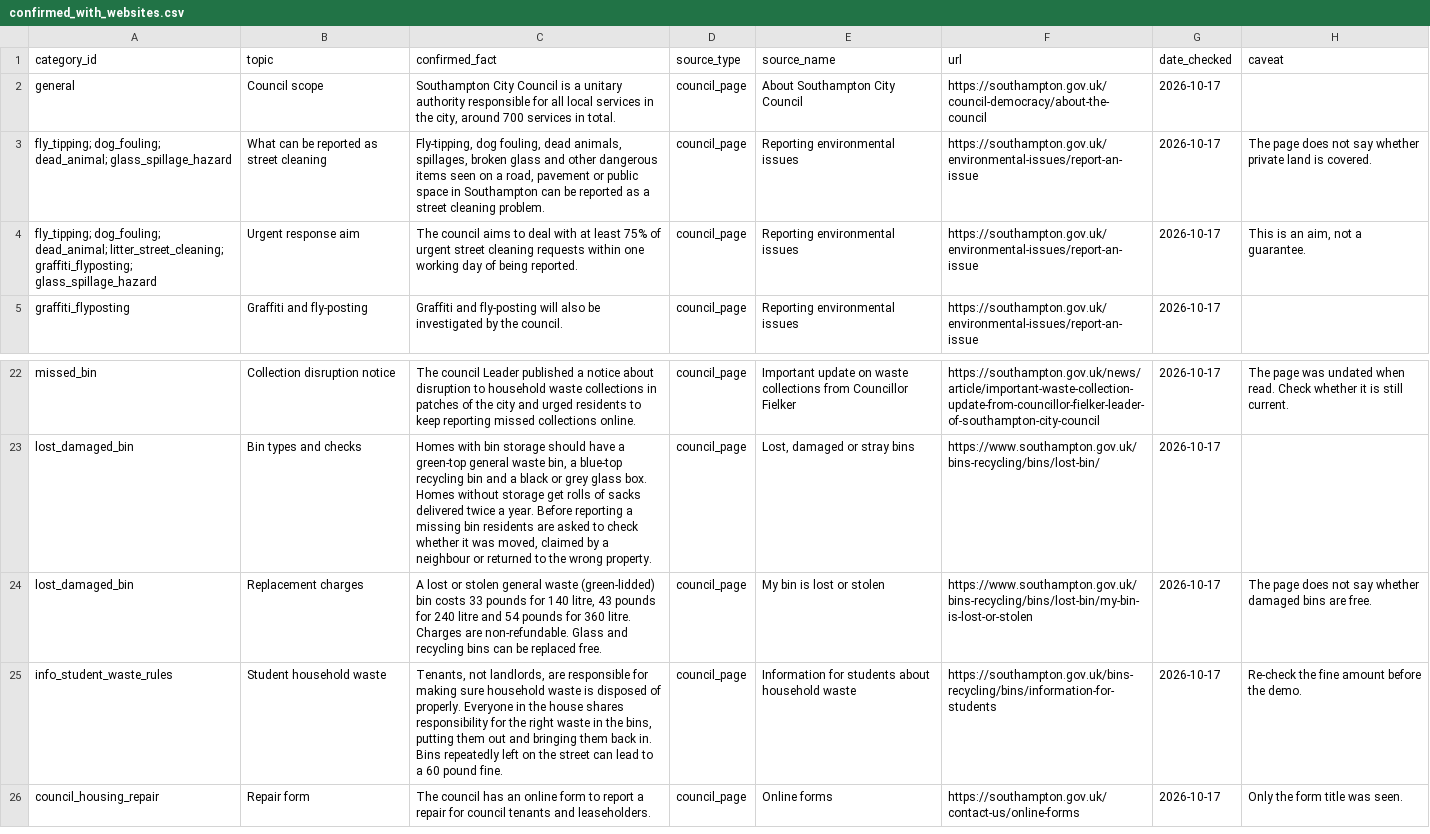
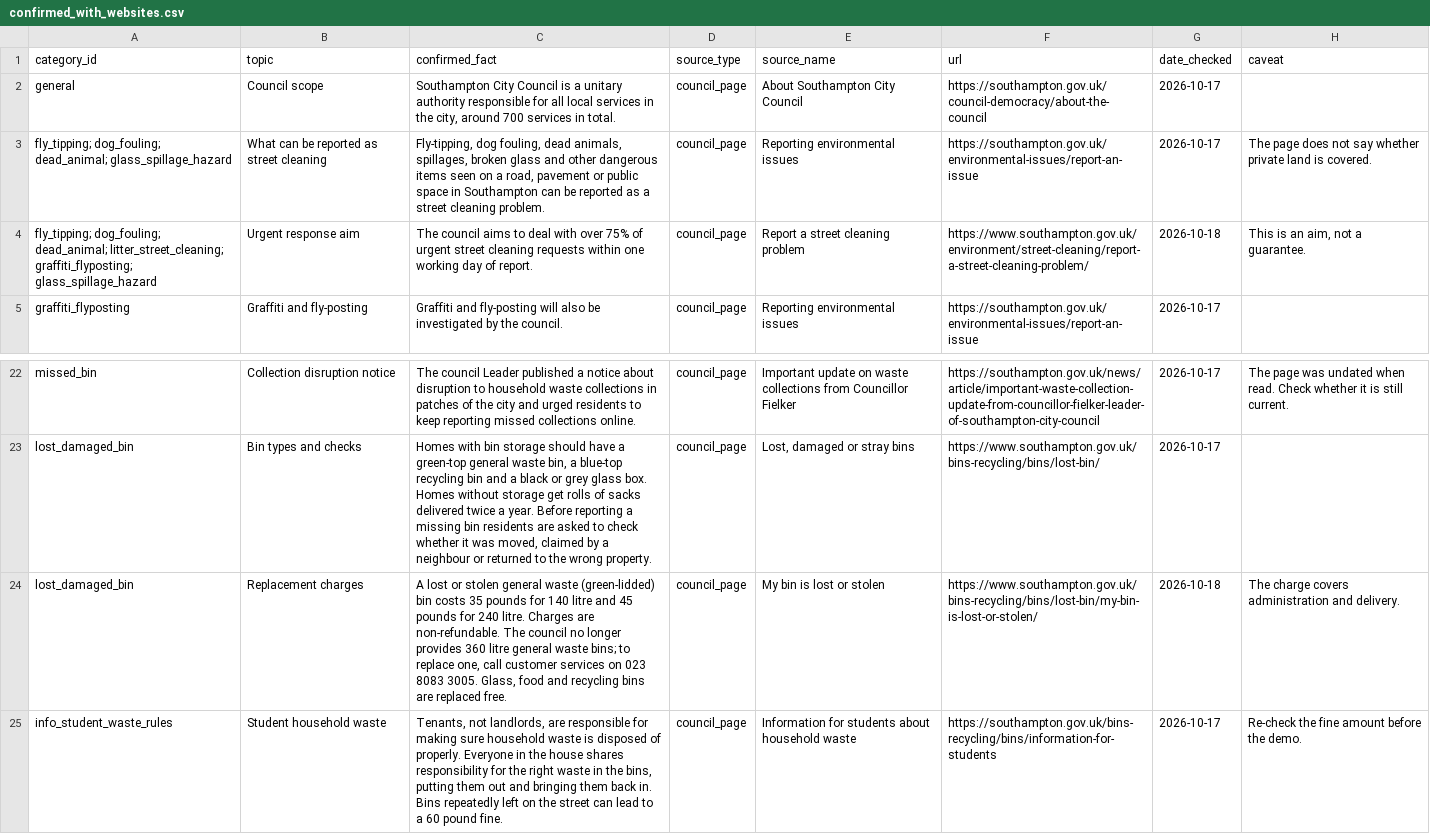
Before and after one commit to KRAA5H/sotonaiship-26, a CSV file: agent/confirmed_with_websites.csv, drawn as a sheet; only a part is shown, gaps mark what is left out; the shorter side is filled out with more unchanged rows.

```diff
--- a/agent/confirmed_with_websites.csv
+++ b/agent/confirmed_with_websites.csv
@@ -3,3 +3,3 @@
 "fly_tipping; dog_fouling; dead_animal; glass_spillage_hazard","What can be reported as street cleaning","Fly-tipping, dog fouling, dead animals, spillages, broken glass and other dangerous items seen on a road, pavement or public space in Southampton can be reported as a street cleaning problem.","council_page","Reporting environmental issues","https://southampton.gov.uk/environmental-issues/report-an-issue","2026-10-17","The page does not say whether private land is covered."
-"fly_tipping; dog_fouling; dead_animal; litter_street_cleaning; graffiti_flyposting; glass_spillage_hazard","Urgent response aim","The council aims to deal with at least 75% of urgent street cleaning requests within one working day of being reported.","council_page","Reporting environmental issues","https://southampton.gov.uk/environmental-issues/report-an-issue","2026-10-17","This is an aim, not a guarantee."
+"fly_tipping; dog_fouling; dead_animal; litter_street_cleaning; graffiti_flyposting; glass_spillage_hazard","Urgent response aim","The council aims to deal with over 75% of urgent street cleaning requests within one working day of report.","council_page","Report a street cleaning problem","https://www.southampton.gov.uk/environment/street-cleaning/report-a-street-cleaning-problem/","2026-10-18","This is an aim, not a guarantee."
 "graffiti_flyposting","Graffiti and fly-posting","Graffiti and fly-posting will also be investigated by the council.","council_page","Reporting environmental issues","https://southampton.gov.uk/environmental-issues/report-an-issue","2026-10-17",""
@@ -23,3 +23,3 @@
 "lost_damaged_bin","Bin types and checks","Homes with bin storage should have a green-top general waste bin, a blue-top recycling bin and a black or grey glass box. Homes without storage get rolls of sacks delivered twice a year. Before reporting a missing bin residents are asked to check whether it was moved, claimed by a neighbour or returned to the wrong property.","council_page","Lost, damaged or stray bins","https://www.southampton.gov.uk/bins-recycling/bins/lost-bin/","2026-10-17",""
-"lost_damaged_bin","Replacement charges","A lost or stolen general waste (green-lidded) bin costs 33 pounds for 140 litre, 43 pounds for 240 litre and 54 pounds for 360 litre. Charges are non-refundable. Glass and recycling bins can be replaced free.","council_page","My bin is lost or stolen","https://www.southampton.gov.uk/bins-recycling/bins/lost-bin/my-bin-is-lost-or-stolen","2026-10-17","The page does not say whether damaged bins are free."
+"lost_damaged_bin","Replacement charges","A lost or stolen general waste (green-lidded) bin costs 35 pounds for 140 litre and 45 pounds for 240 litre. Charges are non-refundable. The council no longer provides 360 litre general waste bins; to replace one, call customer services on 023 8083 3005. Glass, food and recycling bins are replaced free.","council_page","My bin is lost or stolen","https://www.southampton.gov.uk/bins-recycling/bins/lost-bin/my-bin-is-lost-or-stolen/","2026-10-18","The charge covers administration and delivery."
 "info_student_waste_rules","Student household waste","Tenants, not landlords, are responsible for making sure household waste is disposed of properly. Everyone in the house shares responsibility for the right waste in the bins, putting them out and bringing them back in. Bins repeatedly left on the street can lead to a 60 pound fine.","council_page","Information for students about household waste","https://southampton.gov.uk/bins-recycling/bins/information-for-students","2026-10-17","Re-check the fine amount before the demo."
```
Also changed, not shown: reference/council_pages.csv, reference/proposed_additions.csv, 25 other files.
